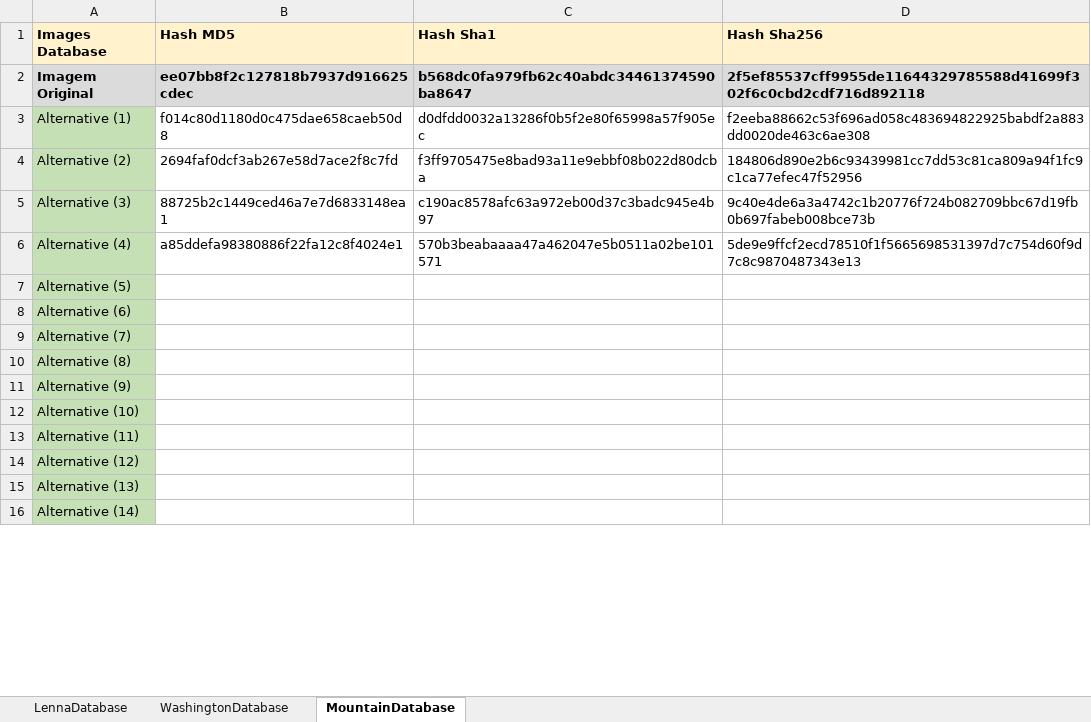
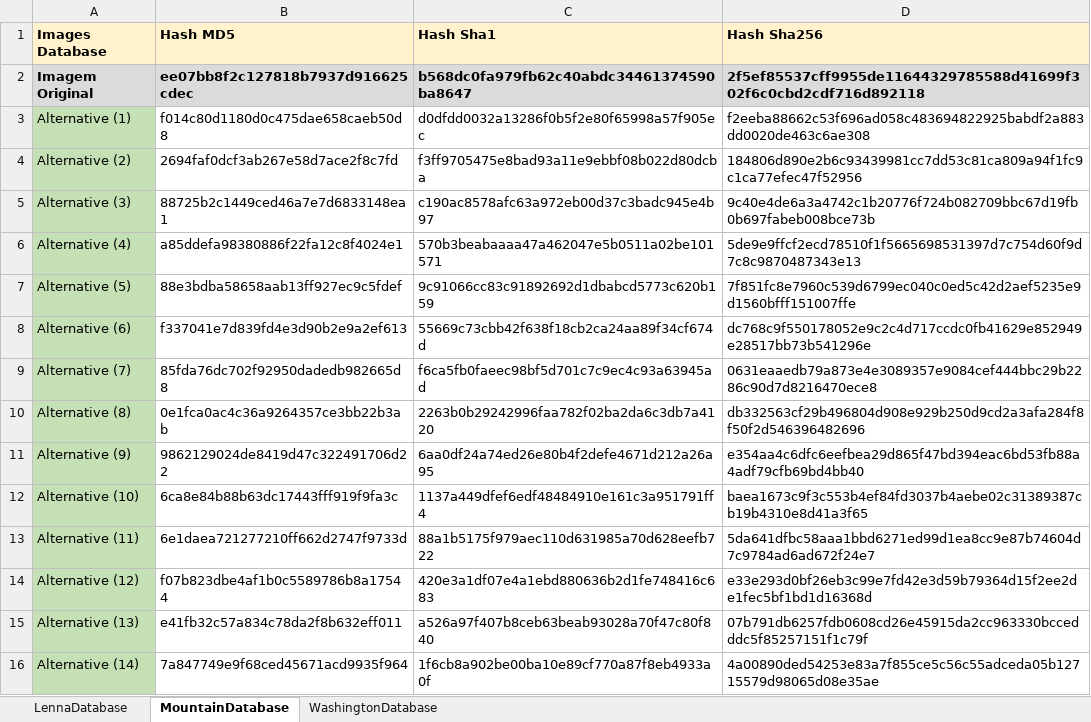
Before and after one commit to jrafa1607/Evaluation-of-Perceptual-Hash-Algorithms, an Excel workbook: - Hash Convencional.xlsx, sheet MountainDatabase, drawn as a sheet; only a part is shown; values as stored, in another font and other column widths than the file's, no borders; the diff covers the shown part only; the diff names each change by its address in the sheet, - before the commit and + after, or states it on an @@ line.

```diff
--- a/- Hash Convencional.xlsx (sheet MountainDatabase)
+++ b/- Hash Convencional.xlsx (sheet MountainDatabase)
@@ sheet tab order changed: LennaDatabase | MountainDatabase | WashingtonDatabase @@
-B7 (Hash MD5): (empty)
+B7 (Hash MD5): 88e3bdba58658aab13ff927ec9c5fdef
-C7 (Hash Sha1): (empty)
+C7 (Hash Sha1): 9c91066cc83c91892692d1dbabcd5773c620b159
-D7 (Hash Sha256): (empty)
+D7 (Hash Sha256): 7f851fc8e7960c539d6799ec040c0ed5c42d2aef5235e9d1560bfff151007ffe
-B8 (Hash MD5): (empty)
+B8 (Hash MD5): f337041e7d839fd4e3d90b2e9a2ef613
-C8 (Hash Sha1): (empty)
+C8 (Hash Sha1): 55669c73cbb42f638f18cb2ca24aa89f34cf674d
-D8 (Hash Sha256): (empty)
+D8 (Hash Sha256): dc768c9f550178052e9c2c4d717ccdc0fb41629e852949e28517bb73b541296e
-B9 (Hash MD5): (empty)
+B9 (Hash MD5): 85fda76dc702f92950dadedb982665d8
-C9 (Hash Sha1): (empty)
+C9 (Hash Sha1): f6ca5fb0faeec98bf5d701c7c9ec4c93a63945ad
-D9 (Hash Sha256): (empty)
+D9 (Hash Sha256): 0631eaaedb79a873e4e3089357e9084cef444bbc29b2286c90d7d8216470ece8
-B10 (Hash MD5): (empty)
+B10 (Hash MD5): 0e1fca0ac4c36a9264357ce3bb22b3ab
-C10 (Hash Sha1): (empty)
+C10 (Hash Sha1): 2263b0b29242996faa782f02ba2da6c3db7a4120
-D10 (Hash Sha256): (empty)
+D10 (Hash Sha256): db332563cf29b496804d908e929b250d9cd2a3afa284f8f50f2d546396482696
-B11 (Hash MD5): (empty)
+B11 (Hash MD5): 9862129024de8419d47c322491706d22
-C11 (Hash Sha1): (empty)
+C11 (Hash Sha1): 6aa0df24a74ed26e80b4f2defe4671d212a26a95
-D11 (Hash Sha256): (empty)
+D11 (Hash Sha256): e354aa4c6dfc6eefbea29d865f47bd394eac6bd53fb88a4adf79cfb69bd4bb40
-B12 (Hash MD5): (empty)
+B12 (Hash MD5): 6ca8e84b88b63dc17443fff919f9fa3c
-C12 (Hash Sha1): (empty)
+C12 (Hash Sha1): 1137a449dfef6edf48484910e161c3a951791ff4
-D12 (Hash Sha256): (empty)
+D12 (Hash Sha256): baea1673c9f3c553b4ef84fd3037b4aebe02c31389387cb19b4310e8d41a3f65
-B13 (Hash MD5): (empty)
+B13 (Hash MD5): 6e1daea721277210ff662d2747f9733d
-C13 (Hash Sha1): (empty)
+C13 (Hash Sha1): 88a1b5175f979aec110d631985a70d628eefb722
-D13 (Hash Sha256): (empty)
+D13 (Hash Sha256): 5da641dfbc58aaa1bbd6271ed99d1ea8cc9e87b74604d7c9784ad6ad672f24e7
-B14 (Hash MD5): (empty)
+B14 (Hash MD5): f07b823dbe4af1b0c5589786b8a17544
-C14 (Hash Sha1): (empty)
+C14 (Hash Sha1): 420e3a1df07e4a1ebd880636b2d1fe748416c683
-D14 (Hash Sha256): (empty)
+D14 (Hash Sha256): e33e293d0bf26eb3c99e7fd42e3d59b79364d15f2ee2de1fec5bf1bd1d16368d
-B15 (Hash MD5): (empty)
+B15 (Hash MD5): e41fb32c57a834c78da2f8b632eff011
-C15 (Hash Sha1): (empty)
+C15 (Hash Sha1): a526a97f407b8ceb63beab93028a70f47c80f840
-D15 (Hash Sha256): (empty)
+D15 (Hash Sha256): 07b791db6257fdb0608cd26e45915da2cc963330bccedddc5f85257151f1c79f
-B16 (Hash MD5): (empty)
+B16 (Hash MD5): 7a847749e9f68ced45671acd9935f964
-C16 (Hash Sha1): (empty)
+C16 (Hash Sha1): 1f6cb8a902be00ba10e89cf770a87f8eb4933a0f
-D16 (Hash Sha256): (empty)
+D16 (Hash Sha256): 4a00890ded54253e83a7f855ce5c56c55adceda05b12715579d98065d08e35ae
```
Also changed, not shown: 9 edited cells elsewhere in this sheet, - Hash Perceptual.xlsx, - Resultados.xlsx, 5 other files.
